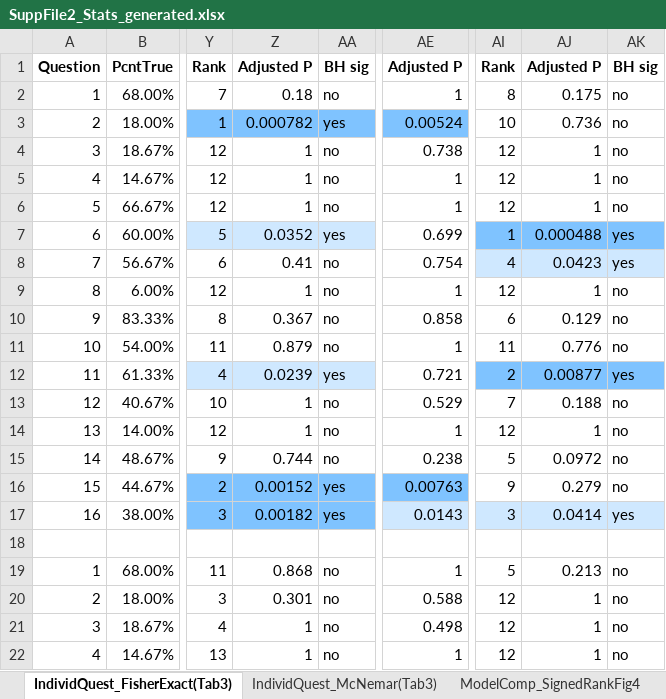
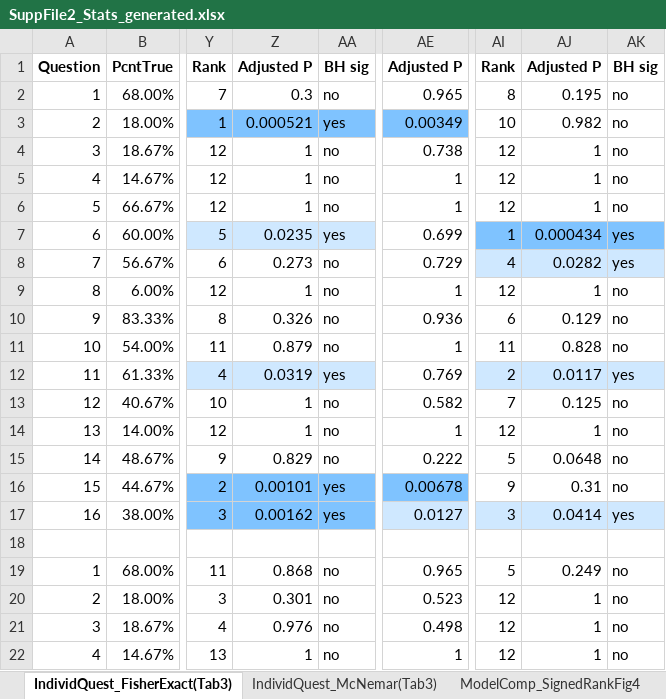
Before and after one commit to hivdb/chat_HIVDB_paper, an Excel workbook: mcnemar/SuppFile2_Stats_generated.xlsx, sheet IndividQuest_FisherExact(Tab3), drawn as a sheet; only a part is shown, gaps mark what is left out; values as stored, in another font and other column widths than the file's, no borders; the diff covers the shown part only; the diff names each change by its address in the sheet, - before the commit and + after, or states it on an @@ line.

Commit message:
Limit Fisher BH correction to displayed comparisons

```diff
--- a/mcnemar/SuppFile2_Stats_generated.xlsx (sheet IndividQuest_FisherExact(Tab3))
+++ b/mcnemar/SuppFile2_Stats_generated.xlsx (sheet IndividQuest_FisherExact(Tab3))
-Z2: 0.18
+Z2: 0.3
-AE2: 1
+AE2: 0.965
-AJ2: 0.175
+AJ2: 0.195
-Z3: 0.000782
+Z3: 0.000521
-AE3: 0.00524
+AE3: 0.00349
-AJ3: 0.736
+AJ3: 0.982
-Z7: 0.0352
+Z7: 0.0235
-AJ7: 0.000488
+AJ7: 0.000434
-Z8: 0.41
+Z8: 0.273
-AE8: 0.754
+AE8: 0.729
-AJ8: 0.0423
+AJ8: 0.0282
-Z10: 0.367
+Z10: 0.326
-AE10: 0.858
+AE10: 0.936
-AJ11: 0.776
+AJ11: 0.828
-Z12: 0.0239
+Z12: 0.0319
-AE12: 0.721
+AE12: 0.769
-AI12:AK12 fill: #7FC3FF
+AI12:AK12 fill: #CFE8FF
-AJ12: 0.00877
+AJ12: 0.0117
-AE13: 0.529
+AE13: 0.582
-AJ13: 0.188
+AJ13: 0.125
-Z15: 0.744
+Z15: 0.829
-AE15: 0.238
+AE15: 0.222
-AJ15: 0.0972
+AJ15: 0.0648
-Z16: 0.00152
+Z16: 0.00101
-AE16: 0.00763
+AE16: 0.00678
-AJ16: 0.279
+AJ16: 0.31
-Z17: 0.00182
+Z17: 0.00162
-AE17: 0.0143
+AE17: 0.0127
-AE19: 1
+AE19: 0.965
-AJ19: 0.213
+AJ19: 0.249
-AE20: 0.588
+AE20: 0.523
-Z21: 1
+Z21: 0.976
```
Also changed, not shown: 123 edited cells and cell formats elsewhere in this sheet, mcnemar/Table3_formatted.xlsx, 2 other files.
